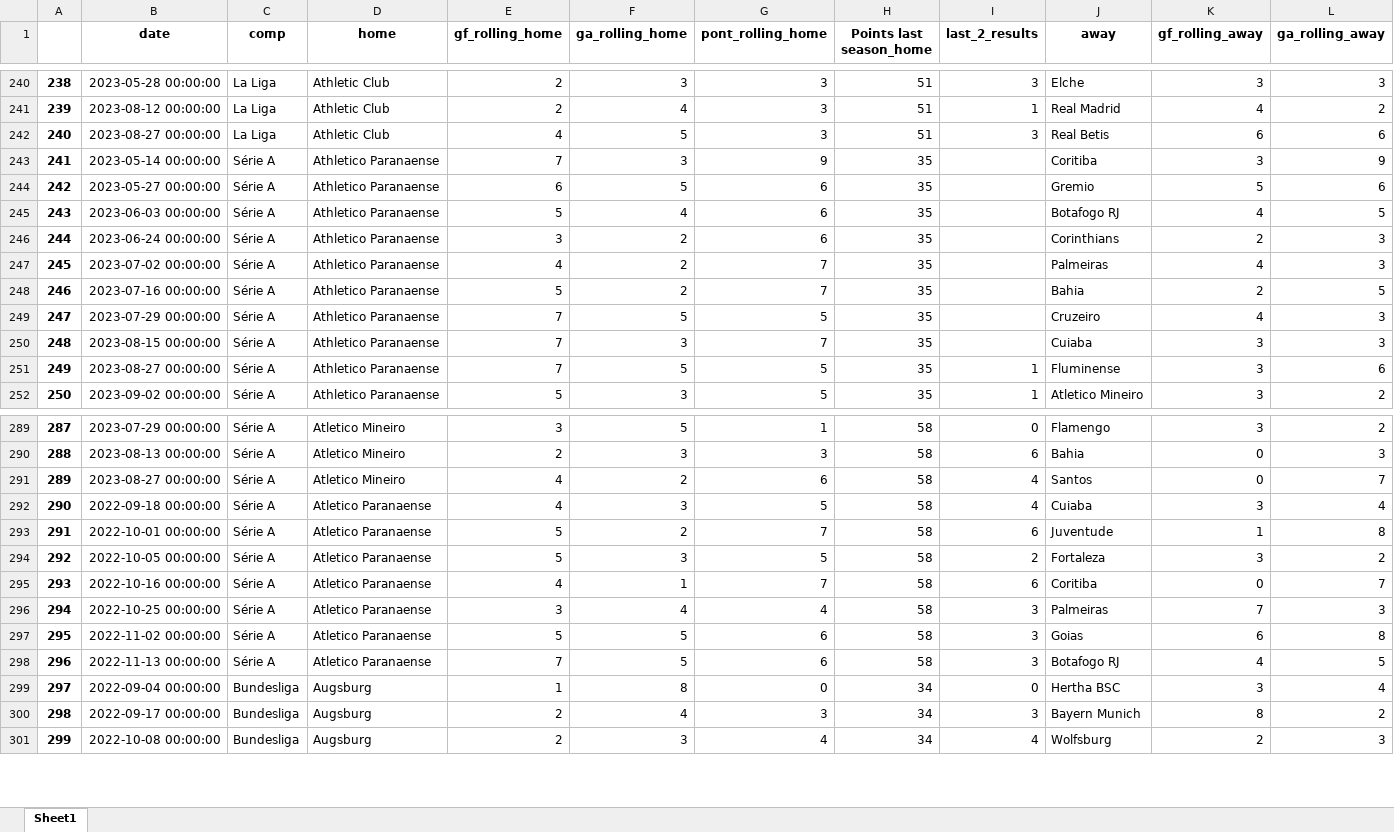
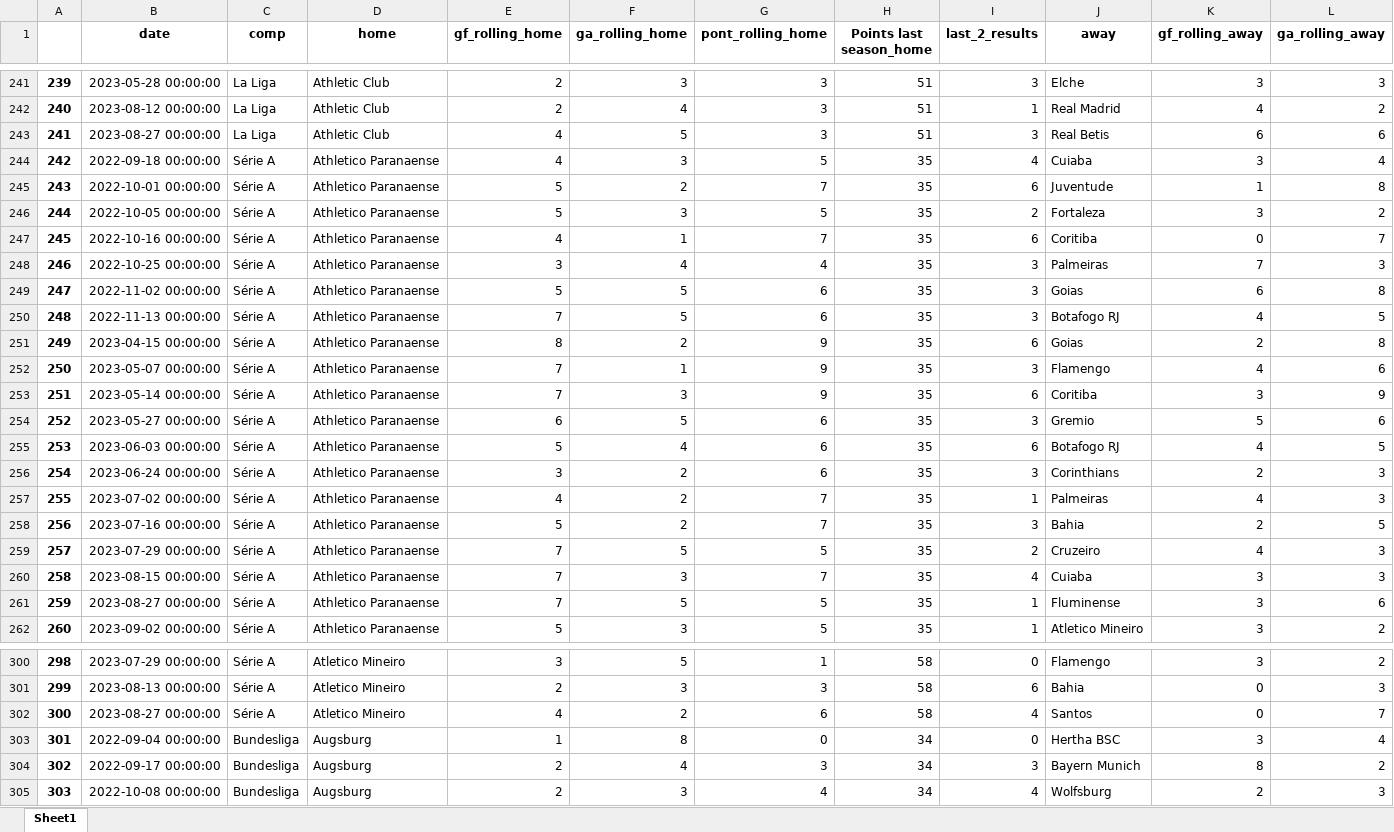
Before and after one commit to alanhassan/soccerprediction, an Excel workbook: df_rolling.xlsx, sheet Sheet1, drawn as a sheet; only a part is shown, gaps mark what is left out; values as stored, in another font and other column widths than the file's, no borders; removed rows and columns are numbered as before the commit, all else as after; rows hold the shown columns only; the diff covers the shown part only; the diff names each change by its address in the sheet, - before the commit and + after, or states it on an @@ line.

```diff
--- a/df_rolling.xlsx (sheet Sheet1)
+++ b/df_rolling.xlsx (sheet Sheet1)
@@ column A renumbered from row 96 down @@
+row 244: 242 | 2022-09-18 00:00:00 | Série A | Athletico Paranaense | 4 | 3 | 5 | 35 | 4 | Cuiaba | 3 | 4
+row 245: 243 | 2022-10-01 00:00:00 | Série A | Athletico Paranaense | 5 | 2 | 7 | 35 | 6 | Juventude | 1 | 8
+row 246: 244 | 2022-10-05 00:00:00 | Série A | Athletico Paranaense | 5 | 3 | 5 | 35 | 2 | Fortaleza | 3 | 2
+row 247: 245 | 2022-10-16 00:00:00 | Série A | Athletico Paranaense | 4 | 1 | 7 | 35 | 6 | Coritiba | 0 | 7
+row 248: 246 | 2022-10-25 00:00:00 | Série A | Athletico Paranaense | 3 | 4 | 4 | 35 | 3 | Palmeiras | 7 | 3
+row 249: 247 | 2022-11-02 00:00:00 | Série A | Athletico Paranaense | 5 | 5 | 6 | 35 | 3 | Goias | 6 | 8
+row 250: 248 | 2022-11-13 00:00:00 | Série A | Athletico Paranaense | 7 | 5 | 6 | 35 | 3 | Botafogo RJ | 4 | 5
+row 251: 249 | 2023-04-15 00:00:00 | Série A | Athletico Paranaense | 8 | 2 | 9 | 35 | 6 | Goias | 2 | 8
+row 252: 250 | 2023-05-07 00:00:00 | Série A | Athletico Paranaense | 7 | 1 | 9 | 35 | 3 | Flamengo | 4 | 6
-I253 (last_2_results): (empty)
+I253 (last_2_results): 6
-I254 (last_2_results): (empty)
+I254 (last_2_results): 3
-I255 (last_2_results): (empty)
+I255 (last_2_results): 6
-I256 (last_2_results): (empty)
+I256 (last_2_results): 3
-I257 (last_2_results): (empty)
+I257 (last_2_results): 1
-I258 (last_2_results): (empty)
+I258 (last_2_results): 3
-I259 (last_2_results): (empty)
+I259 (last_2_results): 2
-I260 (last_2_results): (empty)
+I260 (last_2_results): 4
-row 292: 290 | 2022-09-18 00:00:00 | Série A | Atletico Paranaense | 4 | 3 | 5 | 58 | 4 | Cuiaba | 3 | 4
-row 293: 291 | 2022-10-01 00:00:00 | Série A | Atletico Paranaense | 5 | 2 | 7 | 58 | 6 | Juventude | 1 | 8
-row 294: 292 | 2022-10-05 00:00:00 | Série A | Atletico Paranaense | 5 | 3 | 5 | 58 | 2 | Fortaleza | 3 | 2
-row 295: 293 | 2022-10-16 00:00:00 | Série A | Atletico Paranaense | 4 | 1 | 7 | 58 | 6 | Coritiba | 0 | 7
-row 296: 294 | 2022-10-25 00:00:00 | Série A | Atletico Paranaense | 3 | 4 | 4 | 58 | 3 | Palmeiras | 7 | 3
-row 297: 295 | 2022-11-02 00:00:00 | Série A | Atletico Paranaense | 5 | 5 | 6 | 58 | 3 | Goias | 6 | 8
-row 298: 296 | 2022-11-13 00:00:00 | Série A | Atletico Paranaense | 7 | 5 | 6 | 58 | 3 | Botafogo RJ | 4 | 5
```
Also changed, not shown: 12 added rows and 12 edited cells elsewhere in this sheet, 1 other file.
